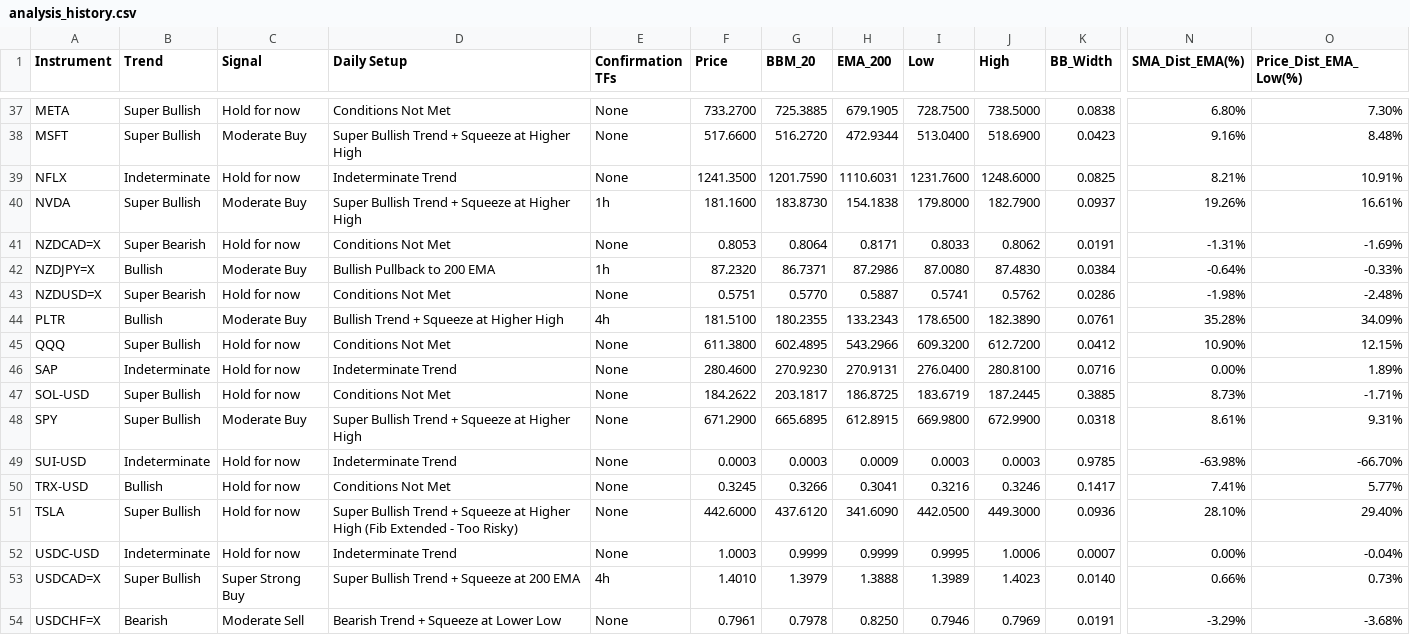
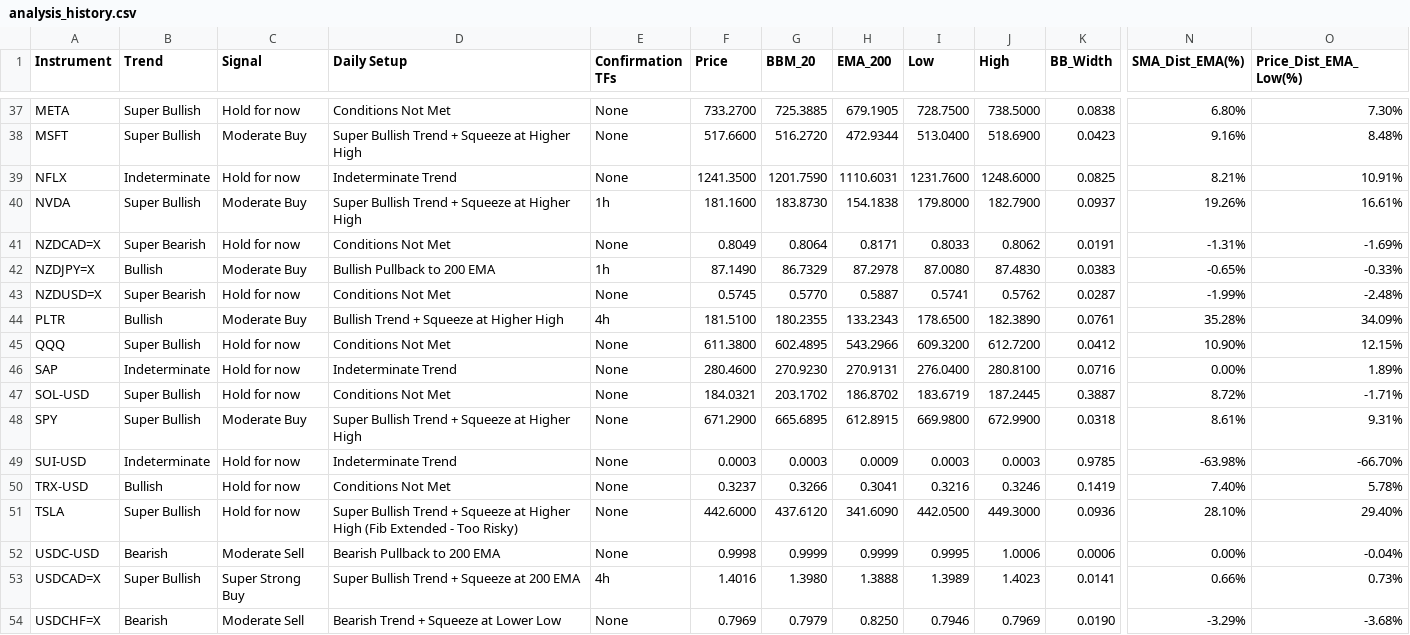
Before and after one commit to leongewv/automated-ticker-analyzer, a CSV file: analysis_history.csv, drawn as a sheet; only a part is shown, gaps mark what is left out; the diff covers the shown part only; the diff names each change by its address in the sheet, - before the commit and + after, or states it on an @@ line.

```diff
--- a/analysis_history.csv
+++ b/analysis_history.csv
-F41 (Price): 0.8053
+F41 (Price): 0.8049
-F42 (Price): 87.2320
+F42 (Price): 87.1490
-G42 (BBM_20): 86.7371
+G42 (BBM_20): 86.7329
-H42 (EMA_200): 87.2986
+H42 (EMA_200): 87.2978
-K42 (BB_Width): 0.0384
+K42 (BB_Width): 0.0383
-N42 (SMA_Dist_EMA(%)): -0.64%
+N42 (SMA_Dist_EMA(%)): -0.65%
-F43 (Price): 0.5751
+F43 (Price): 0.5745
-K43 (BB_Width): 0.0286
+K43 (BB_Width): 0.0287
-N43 (SMA_Dist_EMA(%)): -1.98%
+N43 (SMA_Dist_EMA(%)): -1.99%
-F47 (Price): 184.2622
+F47 (Price): 184.0321
-G47 (BBM_20): 203.1817
+G47 (BBM_20): 203.1702
-H47 (EMA_200): 186.8725
+H47 (EMA_200): 186.8702
-K47 (BB_Width): 0.3885
+K47 (BB_Width): 0.3887
-N47 (SMA_Dist_EMA(%)): 8.73%
+N47 (SMA_Dist_EMA(%)): 8.72%
-F50 (Price): 0.3245
+F50 (Price): 0.3237
-K50 (BB_Width): 0.1417
+K50 (BB_Width): 0.1419
-N50 (SMA_Dist_EMA(%)): 7.41%
+N50 (SMA_Dist_EMA(%)): 7.40%
-O50 (Price_Dist_EMA_Low(%)): 5.77%
+O50 (Price_Dist_EMA_Low(%)): 5.78%
-B52 (Trend): Indeterminate
+B52 (Trend): Bearish
-C52 (Signal): Hold for now
+C52 (Signal): Moderate Sell
-D52 (Daily Setup): Indeterminate Trend
+D52 (Daily Setup): Bearish Pullback to 200 EMA
-F52 (Price): 1.0003
+F52 (Price): 0.9998
-K52 (BB_Width): 0.0007
+K52 (BB_Width): 0.0006
-F53 (Price): 1.4010
+F53 (Price): 1.4016
-G53 (BBM_20): 1.3979
+G53 (BBM_20): 1.3980
-K53 (BB_Width): 0.0140
+K53 (BB_Width): 0.0141
-F54 (Price): 0.7961
+F54 (Price): 0.7969
-G54 (BBM_20): 0.7978
+G54 (BBM_20): 0.7979
-K54 (BB_Width): 0.0191
+K54 (BB_Width): 0.0190
```
Also changed, not shown: 116 edited cells elsewhere in this file.
